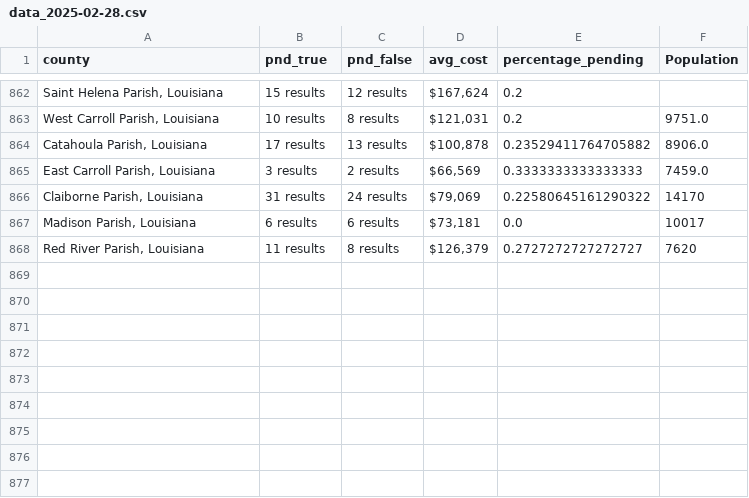
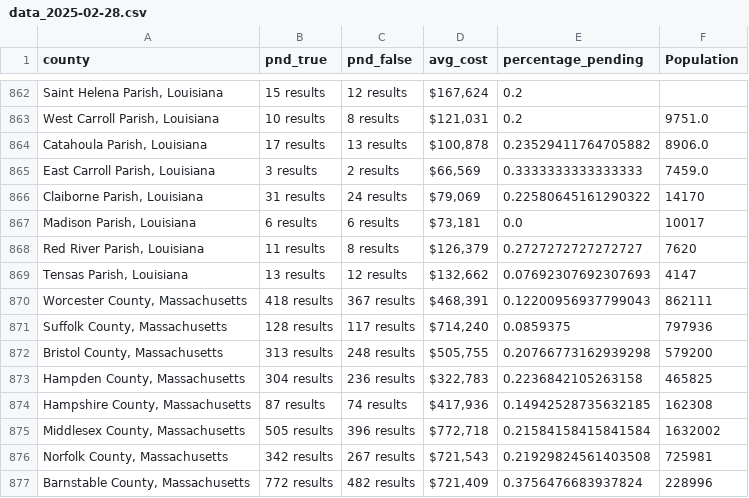
Before and after one commit to ishan9299/zillow-scraper, a CSV file: data/data_2025-02-28.csv, drawn as a sheet; only a part is shown, gaps mark what is left out.

```diff
--- a/data/data_2025-02-28.csv
+++ b/data/data_2025-02-28.csv
@@ -868 +868,10 @@ county,pnd_true,pnd_false,avg_cost,percentage_pending,Population
 "Red River Parish, Louisiana",11 results,8 results,"$126,379",0.2727272727272727,7620
+"Tensas Parish, Louisiana",13 results,12 results,"$132,662",0.07692307692307693,4147
+"Worcester County, Massachusetts",418 results,367 results,"$468,391",0.12200956937799043,862111
+"Suffolk County, Massachusetts",128 results,117 results,"$714,240",0.0859375,797936
+"Bristol County, Massachusetts",313 results,248 results,"$505,755",0.20766773162939298,579200
+"Hampden County, Massachusetts",304 results,236 results,"$322,783",0.2236842105263158,465825
+"Hampshire County, Massachusetts",87 results,74 results,"$417,936",0.14942528735632185,162308
+"Middlesex County, Massachusetts",505 results,396 results,"$772,718",0.21584158415841584,1632002
+"Norfolk County, Massachusetts",342 results,267 results,"$721,543",0.21929824561403508,725981
+"Barnstable County, Massachusetts",772 results,482 results,"$721,409",0.3756476683937824,228996
```
